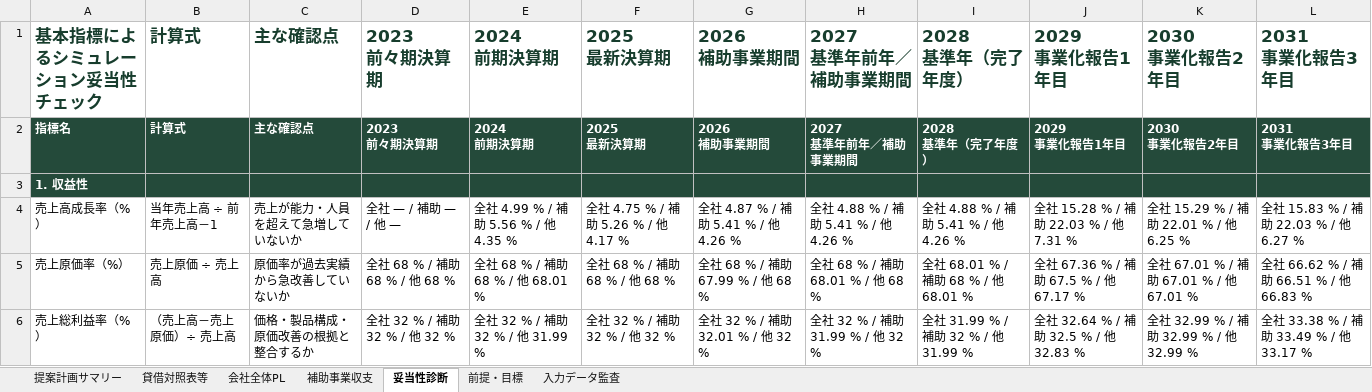
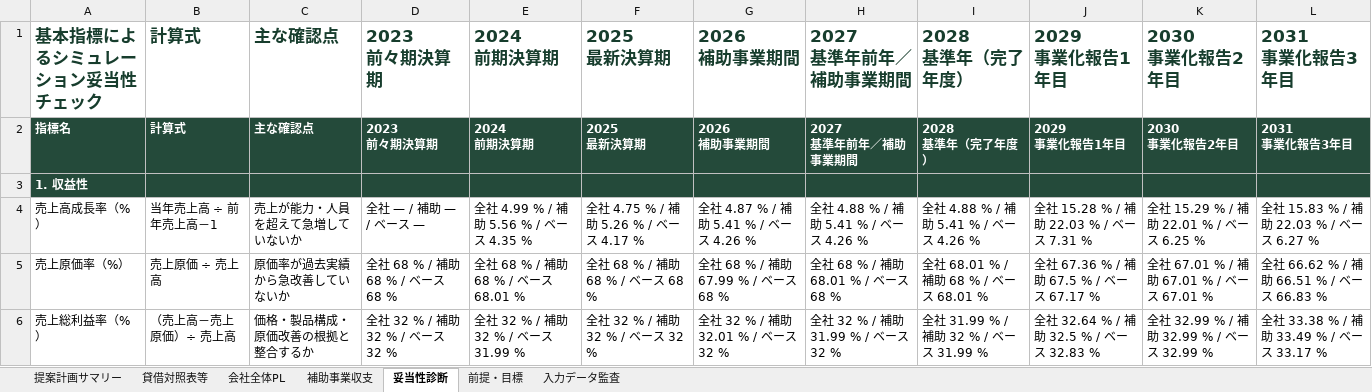
Before and after one commit to tyaso777/japan-subsidy-data, an Excel workbook: 補助金/大規模成長投資補助金/planning_model/examples/成長投資計画_提案計画サンプル.xlsx, sheet 妥当性診断, drawn as a sheet; only a part is shown; values as stored, in another font and other column widths than the file's, no borders; the diff covers the shown part only; the diff names each change by its address in the sheet, - before the commit and + after, or states it on an @@ line.

```diff
--- a/補助金/大規模成長投資補助金/planning_model/examples/成長投資計画_提案計画サンプル.xlsx (sheet 妥当性診断)
+++ b/補助金/大規模成長投資補助金/planning_model/examples/成長投資計画_提案計画サンプル.xlsx (sheet 妥当性診断)
-D4: 全社 — / 補助 — / 他 —
+D4: 全社 — / 補助 — / ベース —
-E4: 全社 4.99 % / 補助 5.56 % / 他 4.35 %
+E4: 全社 4.99 % / 補助 5.56 % / ベース 4.35 %
-F4: 全社 4.75 % / 補助 5.26 % / 他 4.17 %
+F4: 全社 4.75 % / 補助 5.26 % / ベース 4.17 %
-G4: 全社 4.87 % / 補助 5.41 % / 他 4.26 %
+G4: 全社 4.87 % / 補助 5.41 % / ベース 4.26 %
-H4: 全社 4.88 % / 補助 5.41 % / 他 4.26 %
+H4: 全社 4.88 % / 補助 5.41 % / ベース 4.26 %
-I4: 全社 4.88 % / 補助 5.41 % / 他 4.26 %
+I4: 全社 4.88 % / 補助 5.41 % / ベース 4.26 %
-J4: 全社 15.28 % / 補助 22.03 % / 他 7.31 %
+J4: 全社 15.28 % / 補助 22.03 % / ベース 7.31 %
-K4: 全社 15.29 % / 補助 22.01 % / 他 6.25 %
+K4: 全社 15.29 % / 補助 22.01 % / ベース 6.25 %
-L4: 全社 15.83 % / 補助 22.03 % / 他 6.27 %
+L4: 全社 15.83 % / 補助 22.03 % / ベース 6.27 %
-D5: 全社 68 % / 補助 68 % / 他 68 %
+D5: 全社 68 % / 補助 68 % / ベース 68 %
-E5: 全社 68 % / 補助 68 % / 他 68.01 %
+E5: 全社 68 % / 補助 68 % / ベース 68.01 %
-F5: 全社 68 % / 補助 68 % / 他 68 %
+F5: 全社 68 % / 補助 68 % / ベース 68 %
-G5: 全社 68 % / 補助 67.99 % / 他 68 %
+G5: 全社 68 % / 補助 67.99 % / ベース 68 %
-H5: 全社 68 % / 補助 68.01 % / 他 68 %
+H5: 全社 68 % / 補助 68.01 % / ベース 68 %
-I5: 全社 68.01 % / 補助 68 % / 他 68.01 %
+I5: 全社 68.01 % / 補助 68 % / ベース 68.01 %
-J5: 全社 67.36 % / 補助 67.5 % / 他 67.17 %
+J5: 全社 67.36 % / 補助 67.5 % / ベース 67.17 %
-K5: 全社 67.01 % / 補助 67.01 % / 他 67.01 %
+K5: 全社 67.01 % / 補助 67.01 % / ベース 67.01 %
-L5: 全社 66.62 % / 補助 66.51 % / 他 66.83 %
+L5: 全社 66.62 % / 補助 66.51 % / ベース 66.83 %
-D6: 全社 32 % / 補助 32 % / 他 32 %
+D6: 全社 32 % / 補助 32 % / ベース 32 %
-E6: 全社 32 % / 補助 32 % / 他 31.99 %
+E6: 全社 32 % / 補助 32 % / ベース 31.99 %
-F6: 全社 32 % / 補助 32 % / 他 32 %
+F6: 全社 32 % / 補助 32 % / ベース 32 %
-G6: 全社 32 % / 補助 32.01 % / 他 32 %
+G6: 全社 32 % / 補助 32.01 % / ベース 32 %
-H6: 全社 32 % / 補助 31.99 % / 他 32 %
+H6: 全社 32 % / 補助 31.99 % / ベース 32 %
-I6: 全社 31.99 % / 補助 32 % / 他 31.99 %
+I6: 全社 31.99 % / 補助 32 % / ベース 31.99 %
-J6: 全社 32.64 % / 補助 32.5 % / 他 32.83 %
+J6: 全社 32.64 % / 補助 32.5 % / ベース 32.83 %
-K6: 全社 32.99 % / 補助 32.99 % / 他 32.99 %
+K6: 全社 32.99 % / 補助 32.99 % / ベース 32.99 %
-L6: 全社 33.38 % / 補助 33.49 % / 他 33.17 %
+L6: 全社 33.38 % / 補助 33.49 % / ベース 33.17 %
```
Also changed, not shown: 192 edited cells elsewhere in this sheet, sheet 前提・目標, 補助金/大規模成長投資補助金/planning_model/examples/成長投資計画_提案計画サンプル_一部目標未達.xlsx, 補助金/大規模成長投資補助金/planning_model/examples/成長投資計画_提案計画サンプル_基準年売上開始.xlsx, 11 other files.
